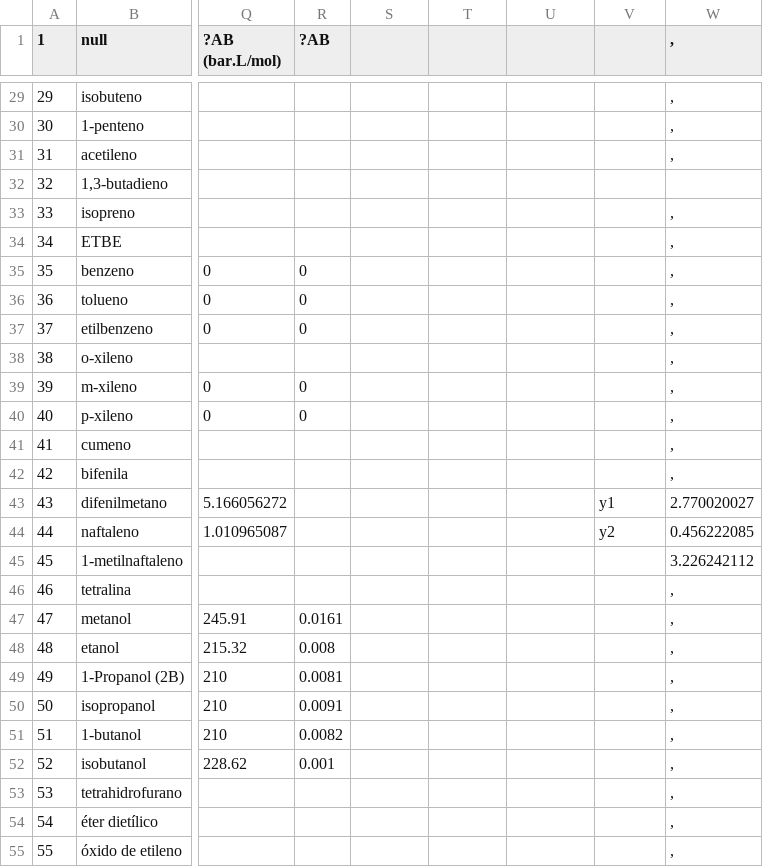
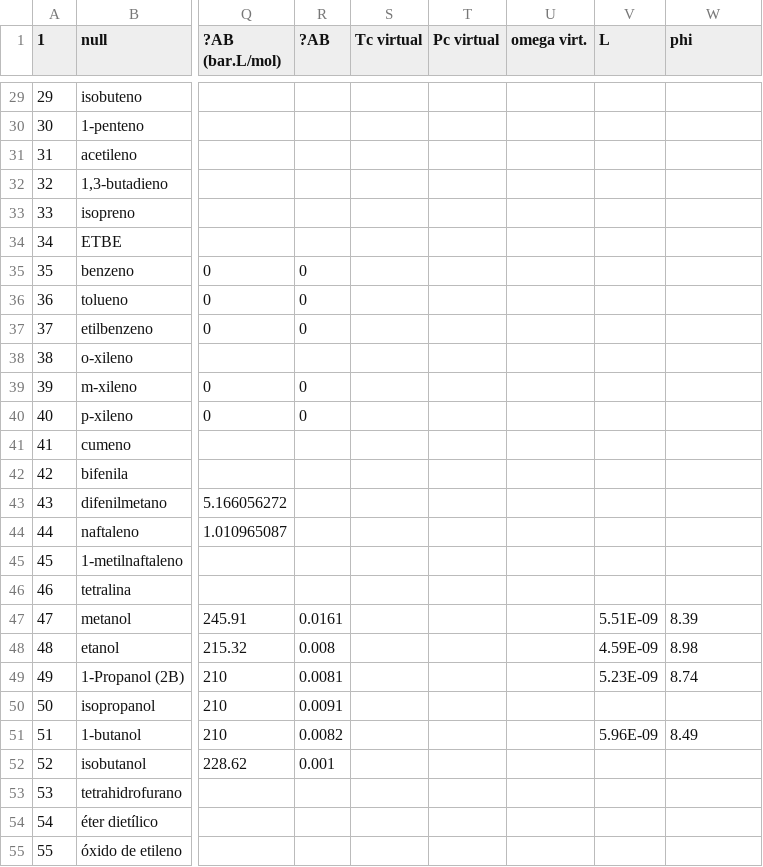
Before and after one commit to Gabriel-MS/VLE_multi, a CSV file: Planilhas de análise/properties.csv, drawn as a sheet; only a part is shown, gaps mark what is left out; the diff covers the shown part only; the diff names each change by its address in the sheet, - before the commit and + after, or states it on an @@ line.

```diff
--- a/Planilhas de análise/properties.csv
+++ b/Planilhas de análise/properties.csv
-S1: (empty)
+S1: Tc virtual
-T1: (empty)
+T1: Pc virtual
-U1: (empty)
+U1: omega virt.
-V1: (empty)
+V1: L
-W1: ,
+W1: phi
-W29:W31 (phi): ,
+W29:W31 (phi): (empty)
-W33:W42 (phi): ,
+W33:W42 (phi): (empty)
-V43 (L): y1
+V43 (L): (empty)
-W43 (phi): 2.770020027
+W43 (phi): (empty)
-V44 (L): y2
+V44 (L): (empty)
-W44 (phi): 0.456222085
+W44 (phi): (empty)
-W45 (phi): 3.226242112
+W45 (phi): (empty)
-W46 (phi): ,
+W46 (phi): (empty)
-V47 (L): (empty)
+V47 (L): 5.51E-09
-W47 (phi): ,
+W47 (phi): 8.39
-V48 (L): (empty)
+V48 (L): 4.59E-09
-W48 (phi): ,
+W48 (phi): 8.98
-V49 (L): (empty)
+V49 (L): 5.23E-09
-W49 (phi): ,
+W49 (phi): 8.74
-W50 (phi): ,
+W50 (phi): (empty)
-V51 (L): (empty)
+V51 (L): 5.96E-09
-W51 (phi): ,
+W51 (phi): 8.49
-W52:W55 (phi): ,
+W52:W55 (phi): (empty)
```
Also changed, not shown: 79 edited cells elsewhere in this file, 10 other files.
